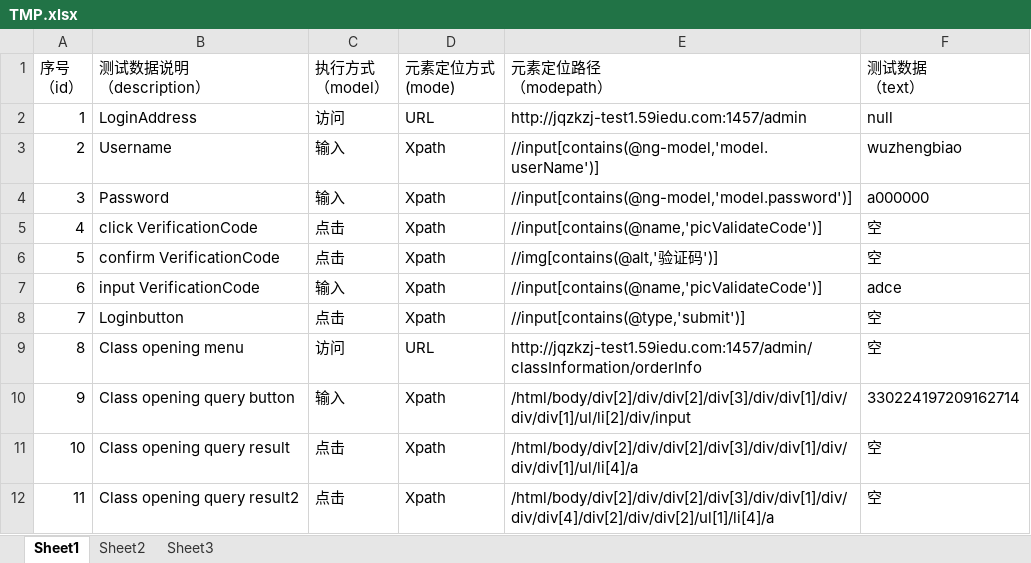
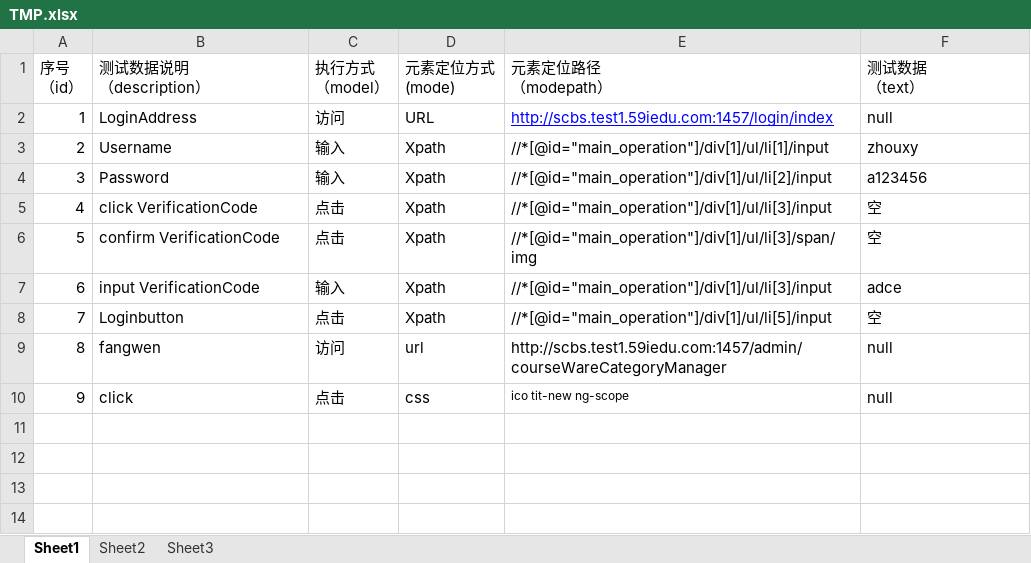
Before and after one commit to wuzhengbiao/AutoTest6.0SYS-product, an Excel workbook: TestList/TMP.xlsx, sheet Sheet1, drawn as a sheet; values as stored, in another font and other column widths than the file's, no borders; removed rows and columns are numbered as before the commit, all else as after; the diff names each change by its address in the sheet, - before the commit and + after, or states it on an @@ line.

```diff
--- a/TestList/TMP.xlsx (sheet Sheet1)
+++ b/TestList/TMP.xlsx (sheet Sheet1)
-E2 (元素定位路径 （modepath）): http://jqzkzj-test1.59iedu.com:1457/admin
+E2 (元素定位路径 （modepath）): http://scbs.test1.59iedu.com:1457/login/index
@@ E2 underline: off → on, text colour: black → #0000FF @@
-E3 (元素定位路径 （modepath）): //input[contains(@ng-model,'model.userName')]
+E3 (元素定位路径 （modepath）): //*[@id="main_operation"]/div[1]/ul/li[1]/input
-F3 (测试数据 （text）): wuzhengbiao
+F3 (测试数据 （text）): zhouxy
-E4 (元素定位路径 （modepath）): //input[contains(@ng-model,'model.password')]
+E4 (元素定位路径 （modepath）): //*[@id="main_operation"]/div[1]/ul/li[2]/input
-F4 (测试数据 （text）): a000000
+F4 (测试数据 （text）): a123456
-E5 (元素定位路径 （modepath）): //input[contains(@name,'picValidateCode')]
+E5 (元素定位路径 （modepath）): //*[@id="main_operation"]/div[1]/ul/li[3]/input
-E6 (元素定位路径 （modepath）): //img[contains(@alt,'验证码')]
+E6 (元素定位路径 （modepath）): //*[@id="main_operation"]/div[1]/ul/li[3]/span/img
-E7 (元素定位路径 （modepath）): //input[contains(@name,'picValidateCode')]
+E7 (元素定位路径 （modepath）): //*[@id="main_operation"]/div[1]/ul/li[3]/input
-E8 (元素定位路径 （modepath）): //input[contains(@type,'submit')]
+E8 (元素定位路径 （modepath）): //*[@id="main_operation"]/div[1]/ul/li[5]/input
-row 9: 8 | Class opening menu | 访问 | URL | http://jqzkzj-test1.59iedu.com:1457/admin/classInformation/orderInfo | 空
-row 10: 9 | Class opening query button | 输入 | Xpath | /html/body/div[2]/div/div[2]/div[3]/div/div[1]/div/div/div[1]/ul/li[2]/div/input | 330224197209162714
-row 11: 10 | Class opening query result | 点击 | Xpath | /html/body/div[2]/div/div[2]/div[3]/div/div[1]/div/div/div[1]/ul/li[4]/a | 空
-row 12: 11 | Class opening query result2 | 点击 | Xpath | /html/body/div[2]/div/div[2]/div[3]/div/div[1]/div/div/div[4]/div[2]/div/div[2]/ul[1]/li[4]/a | 空
+row 9: 8 | fangwen | 访问 | url | http://scbs.test1.59iedu.com:1457/admin/courseWareCategoryManager | null
+row 10: 9 | click | 点击 | css | ico tit-new ng-scope | null
```
Also changed, not shown: TestList/6.0SCstudyexam.xlsx, TestList/7.0FujianConstructionStudy.xlsx, 52 other files.
